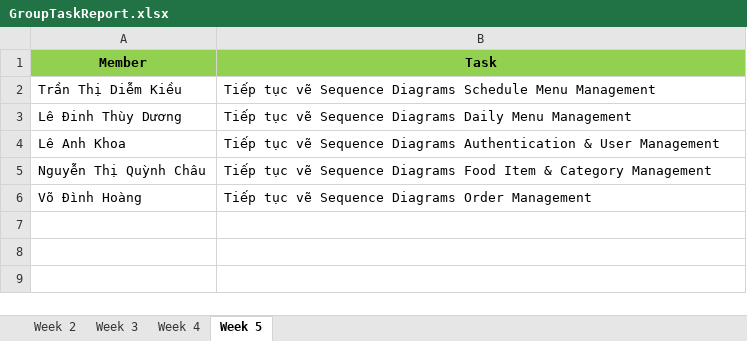
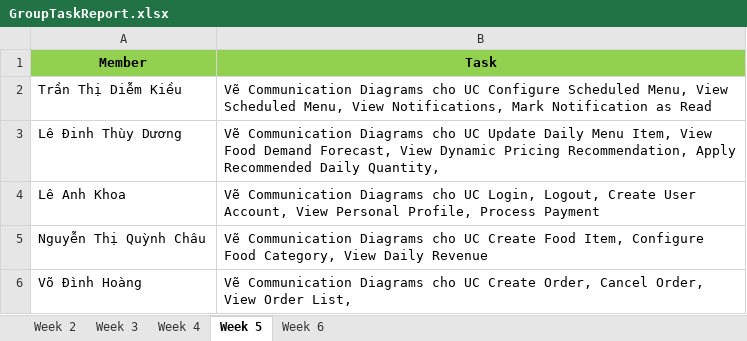
Before and after one commit to SWD392FUDN/project-rbl-1-swd392_se19b06_group2, an Excel workbook: GroupTaskReport.xlsx, sheet Week 5, drawn as a sheet; values as stored, in another font and other column widths than the file's, no borders; the diff names each change by its address in the sheet, - before the commit and + after, or states it on an @@ line.

Commit message:
submit report week 7

```diff
--- a/GroupTaskReport.xlsx (sheet Week 5)
+++ b/GroupTaskReport.xlsx (sheet Week 5)
+sheet tab: Week 6
-B2 (Task): Tiếp tục vẽ Sequence Diagrams Schedule Menu Management
+B2 (Task): Vẽ Communication Diagrams cho UC Configure Scheduled Menu, View Scheduled Menu, View Notifications, Mark Notification as Read
-B3 (Task): Tiếp tục vẽ Sequence Diagrams Daily Menu Management
+B3 (Task): Vẽ Communication Diagrams cho UC Update Daily Menu Item, View Food Demand Forecast, View Dynamic Pricing Recommendation, Apply Recommended Daily Quantity,
-B4 (Task): Tiếp tục vẽ Sequence Diagrams Authentication & User Management
+B4 (Task): Vẽ Communication Diagrams cho UC Login, Logout, Create User Account, View Personal Profile, Process Payment
-B5 (Task): Tiếp tục vẽ Sequence Diagrams Food Item & Category Management
+B5 (Task): Vẽ Communication Diagrams cho UC Create Food Item, Configure Food Category, View Daily Revenue
-B6 (Task): Tiếp tục vẽ Sequence Diagrams Order Management
+B6 (Task): Vẽ Communication Diagrams cho UC Create Order, Cancel Order, View Order List,
```
Also changed, not shown: sheet Week 3, sheet Week 4.
